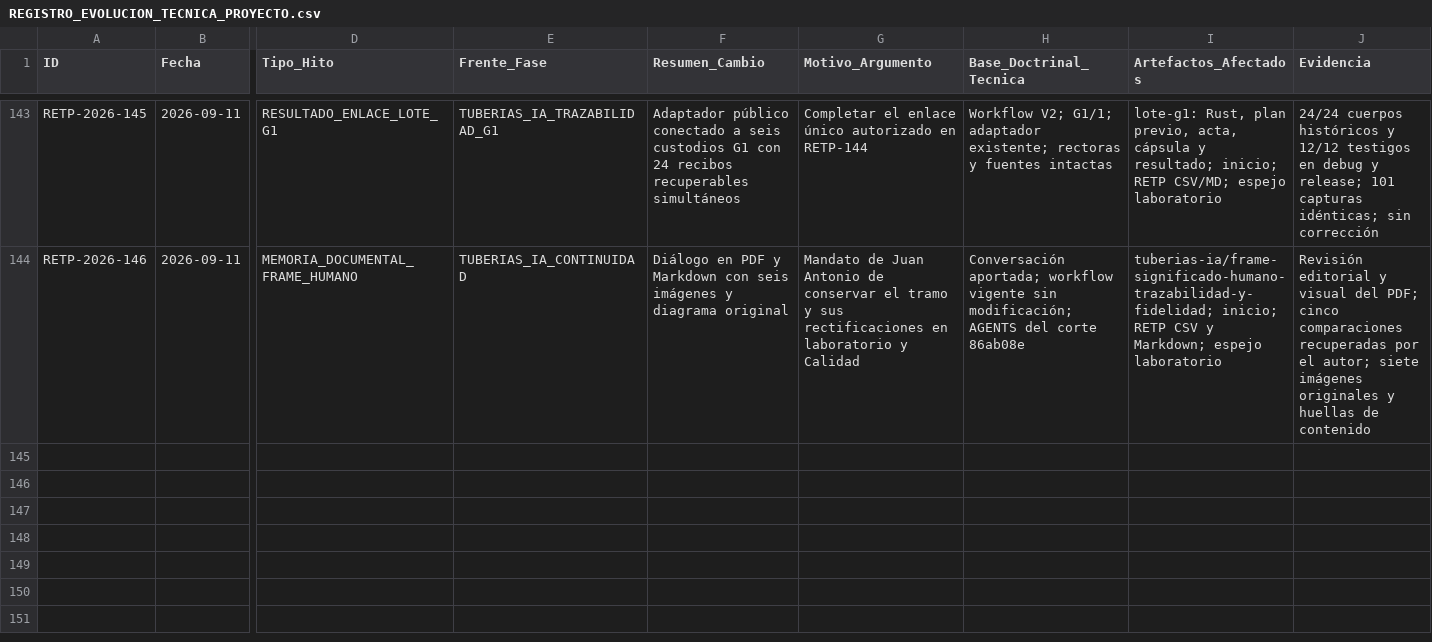
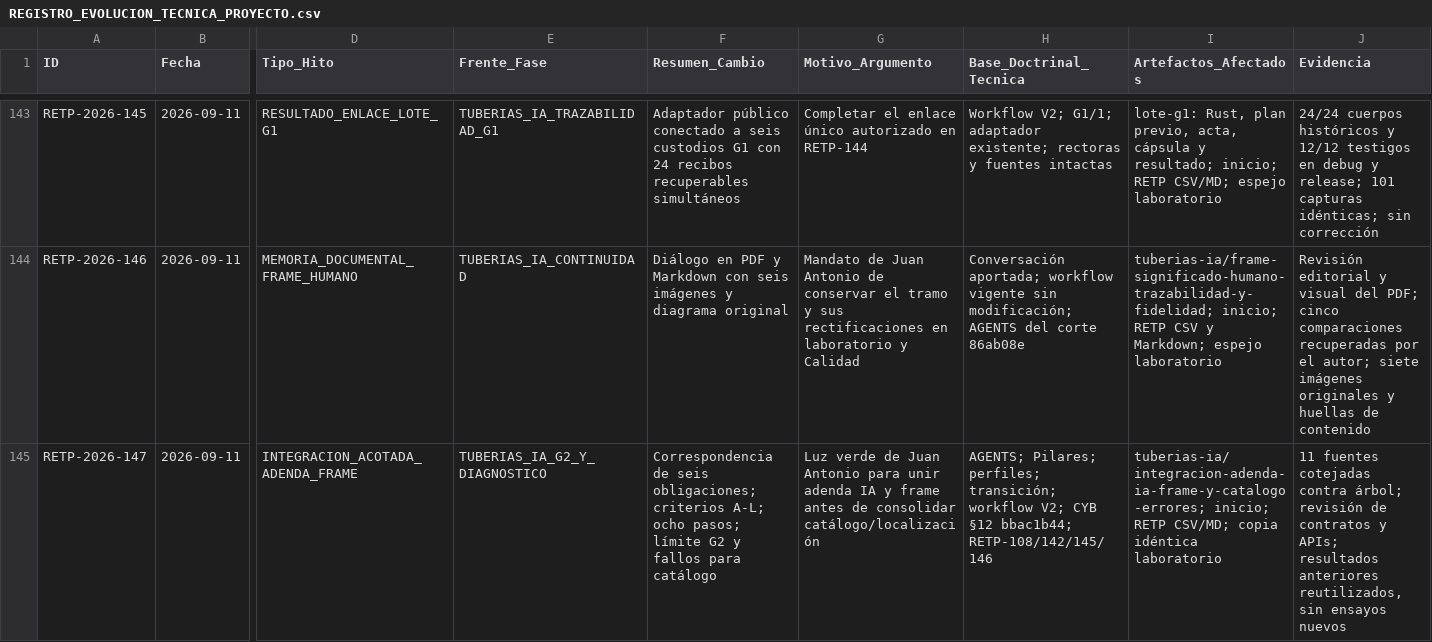
Before and after one commit to juantoniolloretegea/SV-lenguaje-de-computacion, a CSV file: docs/calidad/REGISTRO_EVOLUCION_TECNICA_PROYECTO.csv, drawn as a sheet; only a part is shown, gaps mark what is left out; rows hold the shown columns only; the diff names each change by its address in the sheet, - before the commit and + after, or states it on an @@ line.

Commit message:
docs: acotar adenda IA, frame y enlace gobernado; RETP-147

```diff
--- a/docs/calidad/REGISTRO_EVOLUCION_TECNICA_PROYECTO.csv
+++ b/docs/calidad/REGISTRO_EVOLUCION_TECNICA_PROYECTO.csv
+row 145: RETP-2026-147 | 2026-09-11 | INTEGRACION_ACOTADA_ADENDA_FRAME | TUBERIAS_IA_G2_Y_DIAGNOSTICO | Correspondencia de seis obligaciones; criterios A-L; ocho pasos; límite G2 y fallos para catálogo | Luz verde de Juan Antonio para unir adenda IA y frame antes de consolidar catálogo/localización | AGENTS; Pilares; perfiles; transición; workflow V2; CYB §12 bbac1b44; RETP-108/142/145/146 | tuberias-ia/integracion-adenda-ia-frame-y-catalogo-errores; inicio; RETP CSV/MD; copia idéntica laboratorio | 11 fuentes cotejadas contra árbol; revisión de contratos y APIs; resultados anteriores reutilizados, sin ensayos nuevos
```
Also changed, not shown: 7 other files.
